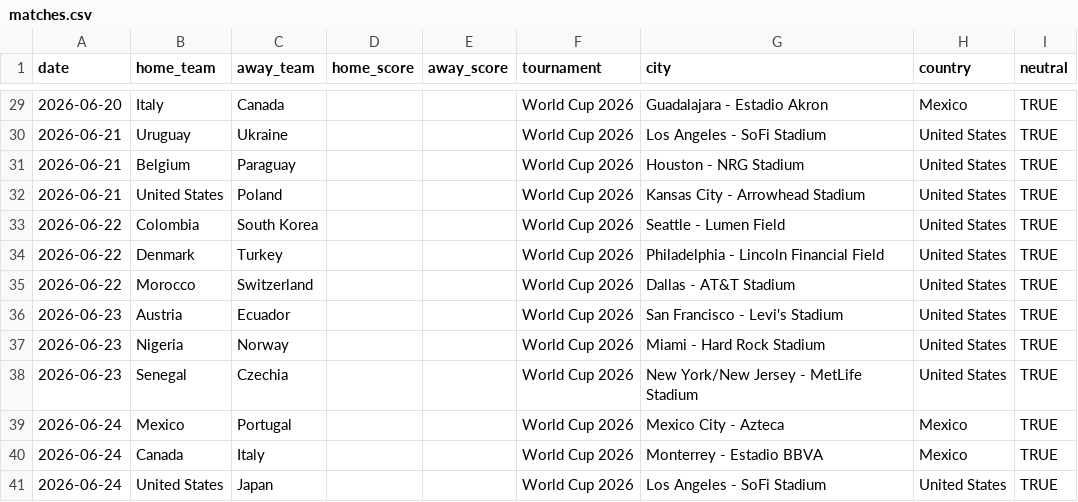
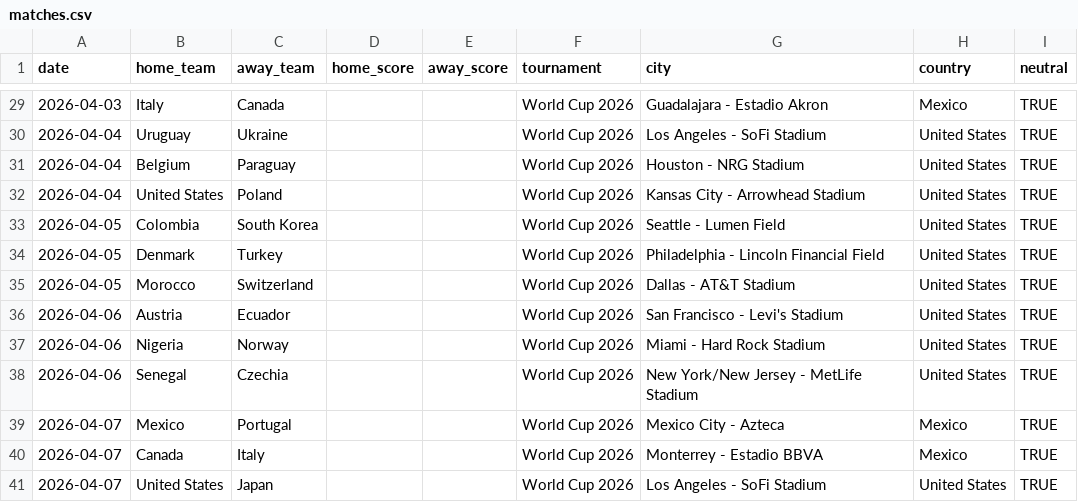
Before and after one commit to albertovth/postulated-reality, a CSV file: matches.csv, drawn as a sheet; only a part is shown, gaps mark what is left out; the diff covers the shown part only.

Commit message:
Add March and April 2026 match dates
Added match dates for March and April 2026.

```diff
--- a/matches.csv
+++ b/matches.csv
@@ -29,13 +29,13 @@ date,home_team,away_team,home_score,away_score,tournament,city,country,neutral
-2026-06-20,Italy,Canada,,,World Cup 2026,Guadalajara - Estadio Akron,Mexico,TRUE
-2026-06-21,Uruguay,Ukraine,,,World Cup 2026,Los Angeles - SoFi Stadium,United States,TRUE
-2026-06-21,Belgium,Paraguay,,,World Cup 2026,Houston - NRG Stadium,United States,TRUE
-2026-06-21,United States,Poland,,,World Cup 2026,Kansas City - Arrowhead Stadium,United States,TRUE
-2026-06-22,Colombia,South Korea,,,World Cup 2026,Seattle - Lumen Field,United States,TRUE
-2026-06-22,Denmark,Turkey,,,World Cup 2026,Philadelphia - Lincoln Financial Field,United States,TRUE
-2026-06-22,Morocco,Switzerland,,,World Cup 2026,Dallas - AT&T Stadium,United States,TRUE
-2026-06-23,Austria,Ecuador,,,World Cup 2026,San Francisco - Levi's Stadium,United States,TRUE
-2026-06-23,Nigeria,Norway,,,World Cup 2026,Miami - Hard Rock Stadium,United States,TRUE
-2026-06-23,Senegal,Czechia,,,World Cup 2026,New York/New Jersey - MetLife Stadium,United States,TRUE
-2026-06-24,Mexico,Portugal,,,World Cup 2026,Mexico City - Azteca,Mexico,TRUE
-2026-06-24,Canada,Italy,,,World Cup 2026,Monterrey - Estadio BBVA,Mexico,TRUE
-2026-06-24,United States,Japan,,,World Cup 2026,Los Angeles - SoFi Stadium,United States,TRUE
+2026-04-03,Italy,Canada,,,World Cup 2026,Guadalajara - Estadio Akron,Mexico,TRUE
+2026-04-04,Uruguay,Ukraine,,,World Cup 2026,Los Angeles - SoFi Stadium,United States,TRUE
+2026-04-04,Belgium,Paraguay,,,World Cup 2026,Houston - NRG Stadium,United States,TRUE
+2026-04-04,United States,Poland,,,World Cup 2026,Kansas City - Arrowhead Stadium,United States,TRUE
+2026-04-05,Colombia,South Korea,,,World Cup 2026,Seattle - Lumen Field,United States,TRUE
+2026-04-05,Denmark,Turkey,,,World Cup 2026,Philadelphia - Lincoln Financial Field,United States,TRUE
+2026-04-05,Morocco,Switzerland,,,World Cup 2026,Dallas - AT&T Stadium,United States,TRUE
+2026-04-06,Austria,Ecuador,,,World Cup 2026,San Francisco - Levi's Stadium,United States,TRUE
+2026-04-06,Nigeria,Norway,,,World Cup 2026,Miami - Hard Rock Stadium,United States,TRUE
+2026-04-06,Senegal,Czechia,,,World Cup 2026,New York/New Jersey - MetLife Stadium,United States,TRUE
+2026-04-07,Mexico,Portugal,,,World Cup 2026,Mexico City - Azteca,Mexico,TRUE
+2026-04-07,Canada,Italy,,,World Cup 2026,Monterrey - Estadio BBVA,Mexico,TRUE
+2026-04-07,United States,Japan,,,World Cup 2026,Los Angeles - SoFi Stadium,United States,TRUE
```
Also changed, not shown: 27 edited cells elsewhere in this file.
